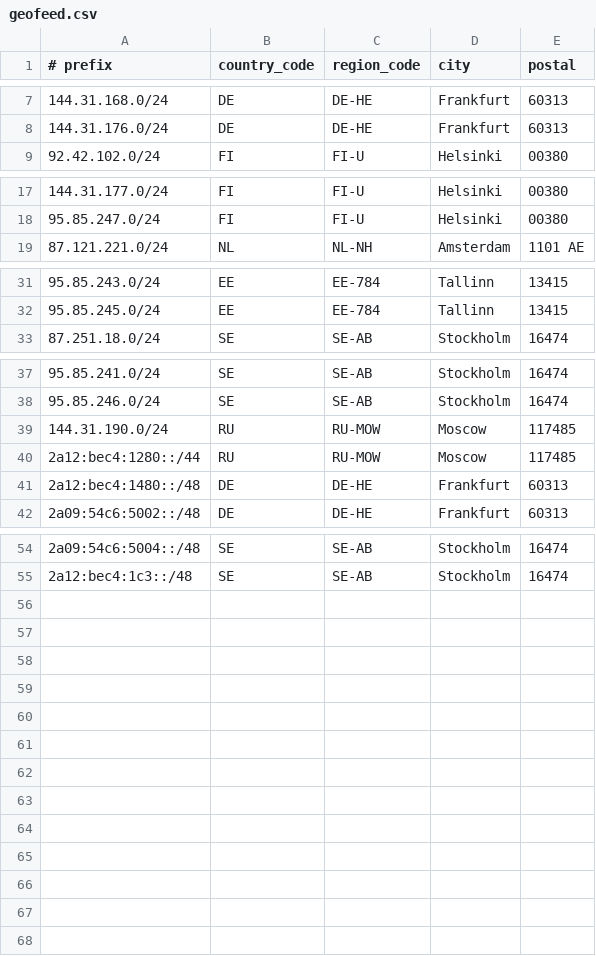
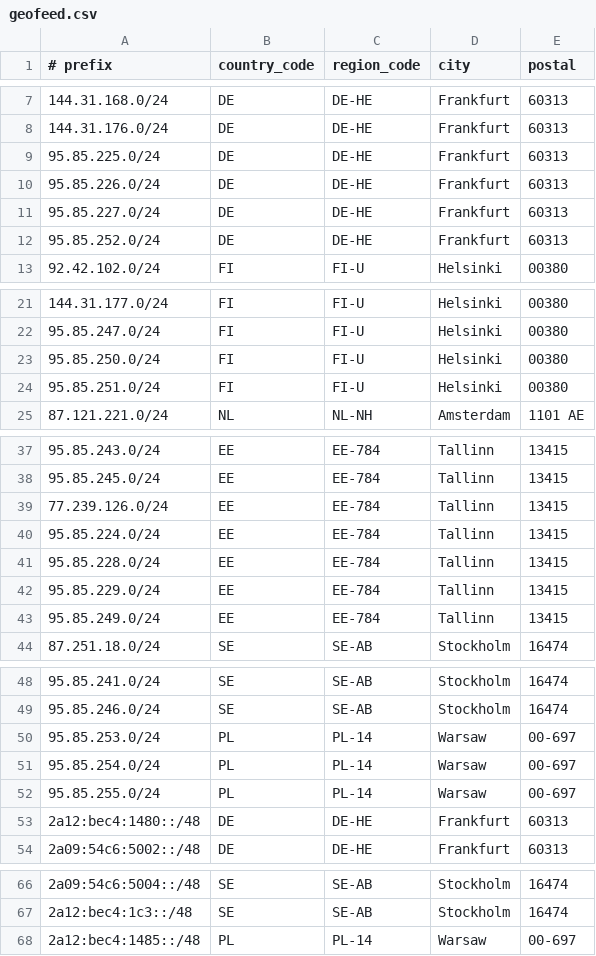
Before and after one commit to 1cent-host/1cent-host.github.io, a CSV file: geofeed.csv, drawn as a sheet; only a part is shown, gaps mark what is left out.

Commit message:
Add new IP ranges for multiple countries

```diff
--- a/geofeed.csv
+++ b/geofeed.csv
@@ -8,2 +8,6 @@
 144.31.176.0/24,DE,DE-HE,Frankfurt,60313
+95.85.225.0/24,DE,DE-HE,Frankfurt,60313
+95.85.226.0/24,DE,DE-HE,Frankfurt,60313
+95.85.227.0/24,DE,DE-HE,Frankfurt,60313
+95.85.252.0/24,DE,DE-HE,Frankfurt,60313
 92.42.102.0/24,FI,FI-U,Helsinki,00380
@@ -18,2 +22,4 @@
 95.85.247.0/24,FI,FI-U,Helsinki,00380
+95.85.250.0/24,FI,FI-U,Helsinki,00380
+95.85.251.0/24,FI,FI-U,Helsinki,00380
 87.121.221.0/24,NL,NL-NH,Amsterdam,1101 AE
@@ -32,2 +38,7 @@
 95.85.245.0/24,EE,EE-784,Tallinn,13415
+77.239.126.0/24,EE,EE-784,Tallinn,13415
+95.85.224.0/24,EE,EE-784,Tallinn,13415
+95.85.228.0/24,EE,EE-784,Tallinn,13415
+95.85.229.0/24,EE,EE-784,Tallinn,13415
+95.85.249.0/24,EE,EE-784,Tallinn,13415
 87.251.18.0/24,SE,SE-AB,Stockholm,16474
@@ -38,4 +49,5 @@
 95.85.246.0/24,SE,SE-AB,Stockholm,16474
-144.31.190.0/24,RU,RU-MOW,Moscow,117485
-2a12:bec4:1280::/44,RU,RU-MOW,Moscow,117485
+95.85.253.0/24,PL,PL-14,Warsaw,00-697
+95.85.254.0/24,PL,PL-14,Warsaw,00-697
+95.85.255.0/24,PL,PL-14,Warsaw,00-697
 2a12:bec4:1480::/48,DE,DE-HE,Frankfurt,60313
@@ -55 +67,2 @@
 2a12:bec4:1c3::/48,SE,SE-AB,Stockholm,16474
+2a12:bec4:1485::/48,PL,PL-14,Warsaw,00-697
```
